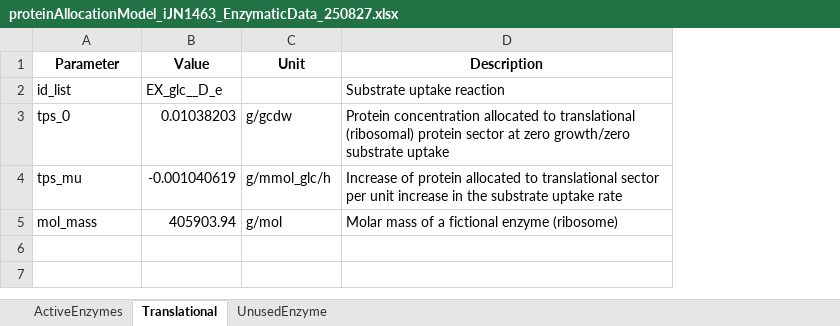
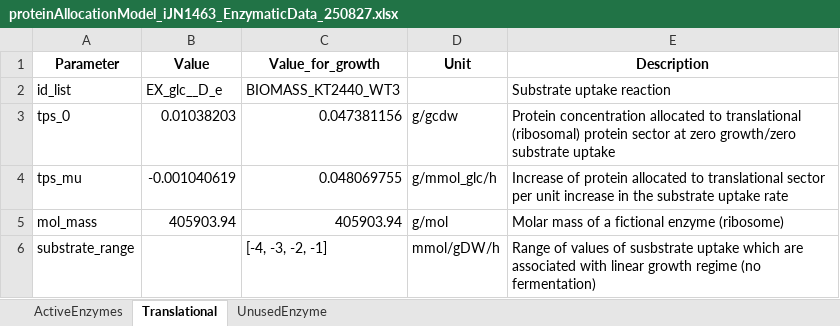
Before and after one commit to iAMB-RWTH-Aachen/PAMparametrizer, an Excel workbook: Results/1_preprocessing/proteinAllocationModel_iJN1463_EnzymaticData_250827.xlsx, sheet Translational, drawn as a sheet; values as stored, in another font and other column widths than the file's, no borders; the diff names each change by its address in the sheet, - before the commit and + after, or states it on an @@ line.

```diff
--- a/Results/1_preprocessing/proteinAllocationModel_iJN1463_EnzymaticData_250827.xlsx (sheet Translational)
+++ b/Results/1_preprocessing/proteinAllocationModel_iJN1463_EnzymaticData_250827.xlsx (sheet Translational)
+column C (Value_for_growth), rows 2-5: BIOMASS_KT2440_WT3 | 0.047381156 | 0.048069755 | 405903.94
+row 6: substrate_range |  | [-4, -3, -2, -1] | mmol/gDW/h | Range of values of susbstrate uptake which are associated with linear growth regime (no fermentation)
```
Also changed, not shown: formulas that keep their value, Results/1_preprocessing/proteinAllocationModel_iCGB21FR_EnzymaticData_250827.xlsx.
